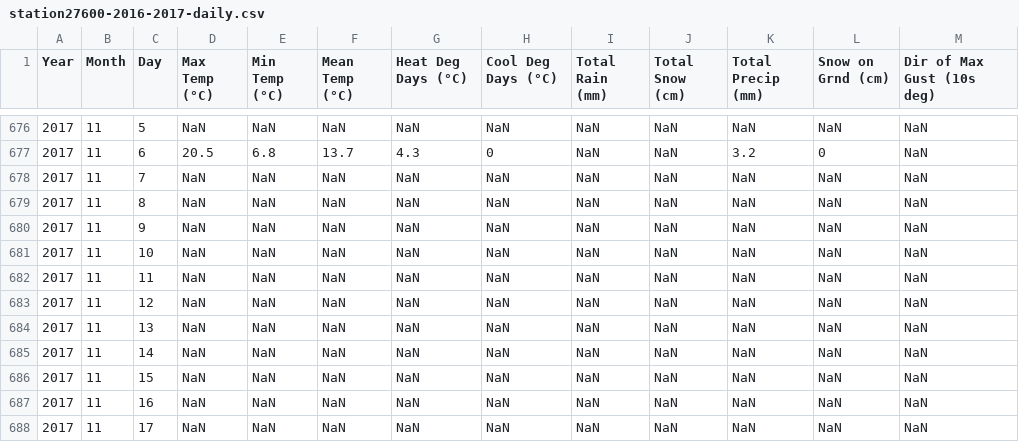
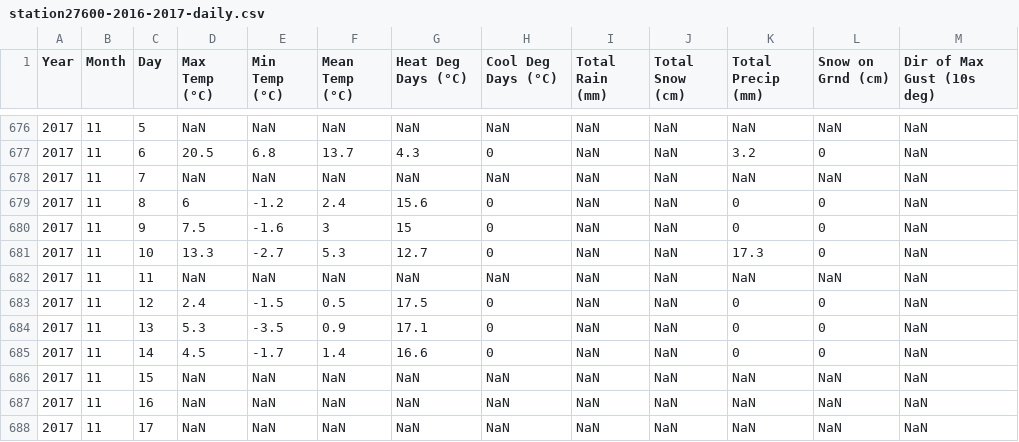
Before and after one commit to jasonbrodeur/EC_Wx_tools, a CSV file: Data/station27600-2016-2017-daily.csv, drawn as a sheet; only a part is shown, gaps mark what is left out; the diff names each change by its address in the sheet, - before the commit and + after, or states it on an @@ line.

```diff
--- a/Data/station27600-2016-2017-daily.csv
+++ b/Data/station27600-2016-2017-daily.csv
-D679 (Max Temp (°C)): NaN
+D679 (Max Temp (°C)): 6
-E679 (Min Temp (°C)): NaN
+E679 (Min Temp (°C)): -1.2
-F679 (Mean Temp (°C)): NaN
+F679 (Mean Temp (°C)): 2.4
-G679 (Heat Deg Days (°C)): NaN
+G679 (Heat Deg Days (°C)): 15.6
-H679:H681 (Cool Deg Days (°C)): NaN
+H679:H681 (Cool Deg Days (°C)): 0
-K679:K680 (Total Precip (mm)): NaN
+K679:K680 (Total Precip (mm)): 0
-L679:L681 (Snow on Grnd (cm)): NaN
+L679:L681 (Snow on Grnd (cm)): 0
-D680 (Max Temp (°C)): NaN
+D680 (Max Temp (°C)): 7.5
-E680 (Min Temp (°C)): NaN
+E680 (Min Temp (°C)): -1.6
-F680 (Mean Temp (°C)): NaN
+F680 (Mean Temp (°C)): 3
-G680 (Heat Deg Days (°C)): NaN
+G680 (Heat Deg Days (°C)): 15
-D681 (Max Temp (°C)): NaN
+D681 (Max Temp (°C)): 13.3
-E681 (Min Temp (°C)): NaN
+E681 (Min Temp (°C)): -2.7
-F681 (Mean Temp (°C)): NaN
+F681 (Mean Temp (°C)): 5.3
-G681 (Heat Deg Days (°C)): NaN
+G681 (Heat Deg Days (°C)): 12.7
-K681 (Total Precip (mm)): NaN
+K681 (Total Precip (mm)): 17.3
-D683 (Max Temp (°C)): NaN
+D683 (Max Temp (°C)): 2.4
-E683 (Min Temp (°C)): NaN
+E683 (Min Temp (°C)): -1.5
-F683 (Mean Temp (°C)): NaN
+F683 (Mean Temp (°C)): 0.5
-G683 (Heat Deg Days (°C)): NaN
+G683 (Heat Deg Days (°C)): 17.5
-H683:H685 (Cool Deg Days (°C)): NaN
+H683:H685 (Cool Deg Days (°C)): 0
-K683:K685 (Total Precip (mm)): NaN
+K683:K685 (Total Precip (mm)): 0
-L683:L685 (Snow on Grnd (cm)): NaN
+L683:L685 (Snow on Grnd (cm)): 0
-D684 (Max Temp (°C)): NaN
+D684 (Max Temp (°C)): 5.3
-E684 (Min Temp (°C)): NaN
+E684 (Min Temp (°C)): -3.5
-F684 (Mean Temp (°C)): NaN
+F684 (Mean Temp (°C)): 0.9
-G684 (Heat Deg Days (°C)): NaN
+G684 (Heat Deg Days (°C)): 17.1
-D685 (Max Temp (°C)): NaN
+D685 (Max Temp (°C)): 4.5
-E685 (Min Temp (°C)): NaN
+E685 (Min Temp (°C)): -1.7
-F685 (Mean Temp (°C)): NaN
+F685 (Mean Temp (°C)): 1.4
-G685 (Heat Deg Days (°C)): NaN
+G685 (Heat Deg Days (°C)): 16.6
```
Also changed, not shown: Data/station31688-2016-2017-daily.csv, 4 other files.
